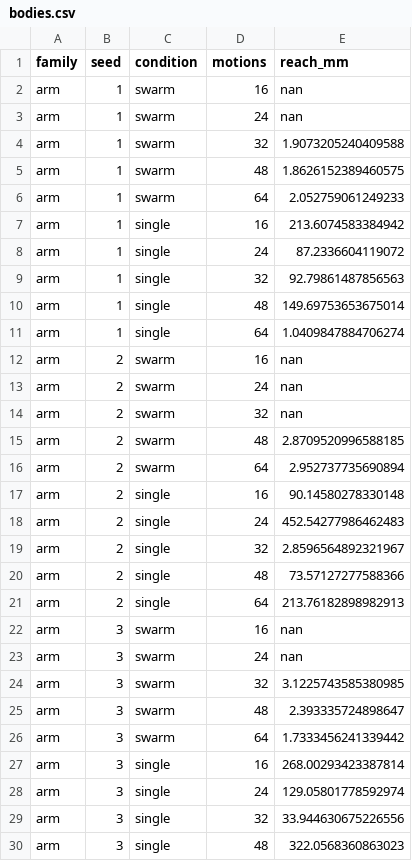
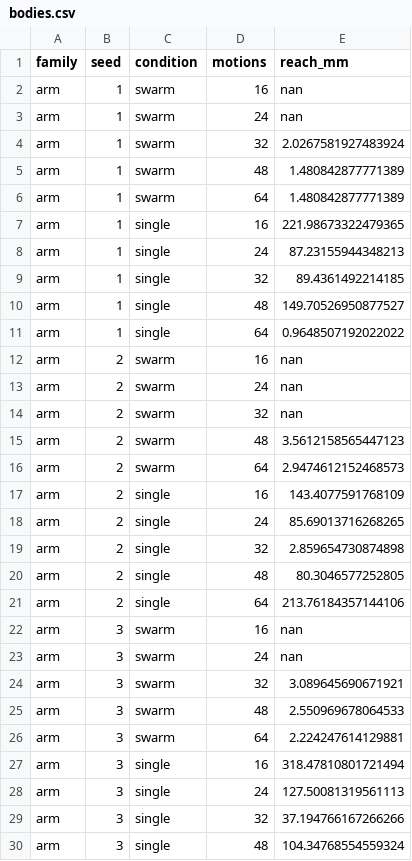
Before and after one commit to erSuyognp/bodyscout, a CSV file: results/bodies.csv, drawn as a sheet; only a part is shown; the diff covers the shown part only.

```diff
--- a/results/bodies.csv
+++ b/results/bodies.csv
@@ -3,10 +3,10 @@ arm,1,swarm,16,nan
 arm,1,swarm,24,nan
-arm,1,swarm,32,1.9073205240409588
-arm,1,swarm,48,1.8626152389460575
-arm,1,swarm,64,2.052759061249233
-arm,1,single,16,213.6074583384942
-arm,1,single,24,87.2336604119072
-arm,1,single,32,92.79861487856563
-arm,1,single,48,149.69753653675014
-arm,1,single,64,1.0409847884706274
+arm,1,swarm,32,2.0267581927483924
+arm,1,swarm,48,1.480842877771389
+arm,1,swarm,64,1.480842877771389
+arm,1,single,16,221.98673322479365
+arm,1,single,24,87.23155944348213
+arm,1,single,32,89.4361492214185
+arm,1,single,48,149.70526950877527
+arm,1,single,64,0.9648507192022022
 arm,2,swarm,16,nan
@@ -14,17 +14,17 @@ arm,2,swarm,24,nan
 arm,2,swarm,32,nan
-arm,2,swarm,48,2.8709520996588185
-arm,2,swarm,64,2.952737735690894
-arm,2,single,16,90.14580278330148
-arm,2,single,24,452.54277986462483
-arm,2,single,32,2.8596564892321967
-arm,2,single,48,73.57127277588366
-arm,2,single,64,213.76182898982913
+arm,2,swarm,48,3.5612158565447123
+arm,2,swarm,64,2.9474612152468573
+arm,2,single,16,143.4077591768109
+arm,2,single,24,85.69013716268265
+arm,2,single,32,2.859654730874898
+arm,2,single,48,80.3046577252805
+arm,2,single,64,213.76184357144106
 arm,3,swarm,16,nan
 arm,3,swarm,24,nan
-arm,3,swarm,32,3.1225743585380985
-arm,3,swarm,48,2.393335724898647
-arm,3,swarm,64,1.7333456241339442
-arm,3,single,16,268.00293423387814
-arm,3,single,24,129.05801778592974
-arm,3,single,32,33.944630675226556
-arm,3,single,48,322.0568360863023
+arm,3,swarm,32,3.089645690671921
+arm,3,swarm,48,2.550969678064533
+arm,3,swarm,64,2.224247614129881
+arm,3,single,16,318.47810801721494
+arm,3,single,24,127.50081319561113
+arm,3,single,32,37.194766167266266
+arm,3,single,48,104.34768554559324
```
Also changed, not shown: 73 edited cells elsewhere in this file, results/damage.csv, results/learning.csv, 9 other files.
